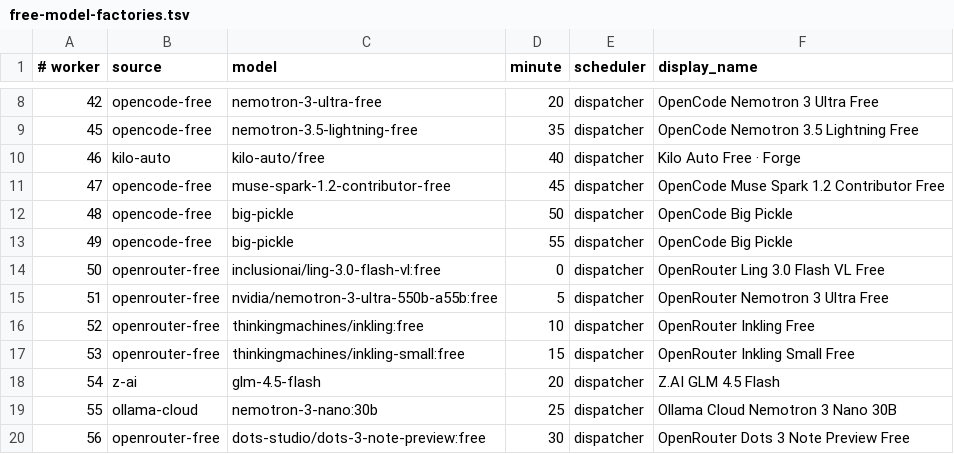
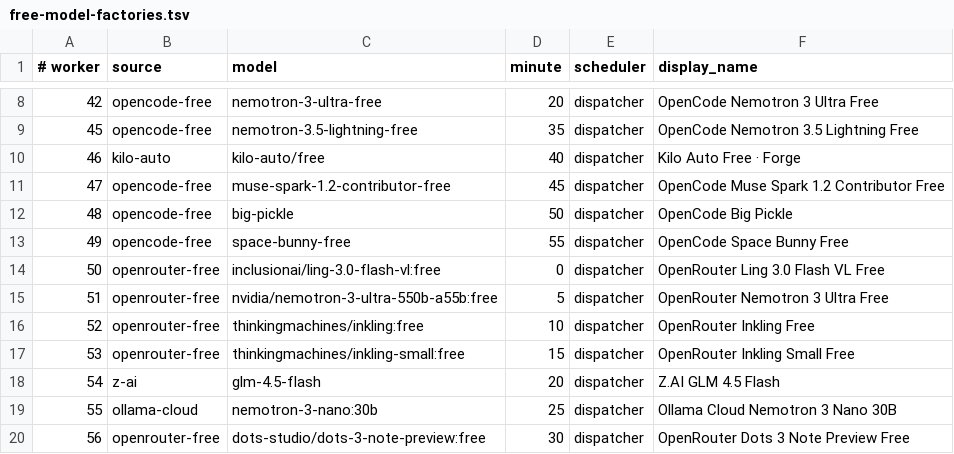
Before and after one commit to JoshCLWren/comic-pile, a TSV file: .github/free-model-factories.tsv, drawn as a sheet; only a part is shown, gaps mark what is left out.

```diff
--- a/.github/free-model-factories.tsv
+++ b/.github/free-model-factories.tsv
@@ -12,3 +12,3 @@
 48	opencode-free	big-pickle	50	dispatcher	OpenCode Big Pickle
-49	opencode-free	big-pickle	55	dispatcher	OpenCode Big Pickle
+49	opencode-free	space-bunny-free	55	dispatcher	OpenCode Space Bunny Free
 50	openrouter-free	inclusionai/ling-3.0-flash-vl:free	0	dispatcher	OpenRouter Ling 3.0 Flash VL Free
```
Also changed, not shown: 2 other files.
